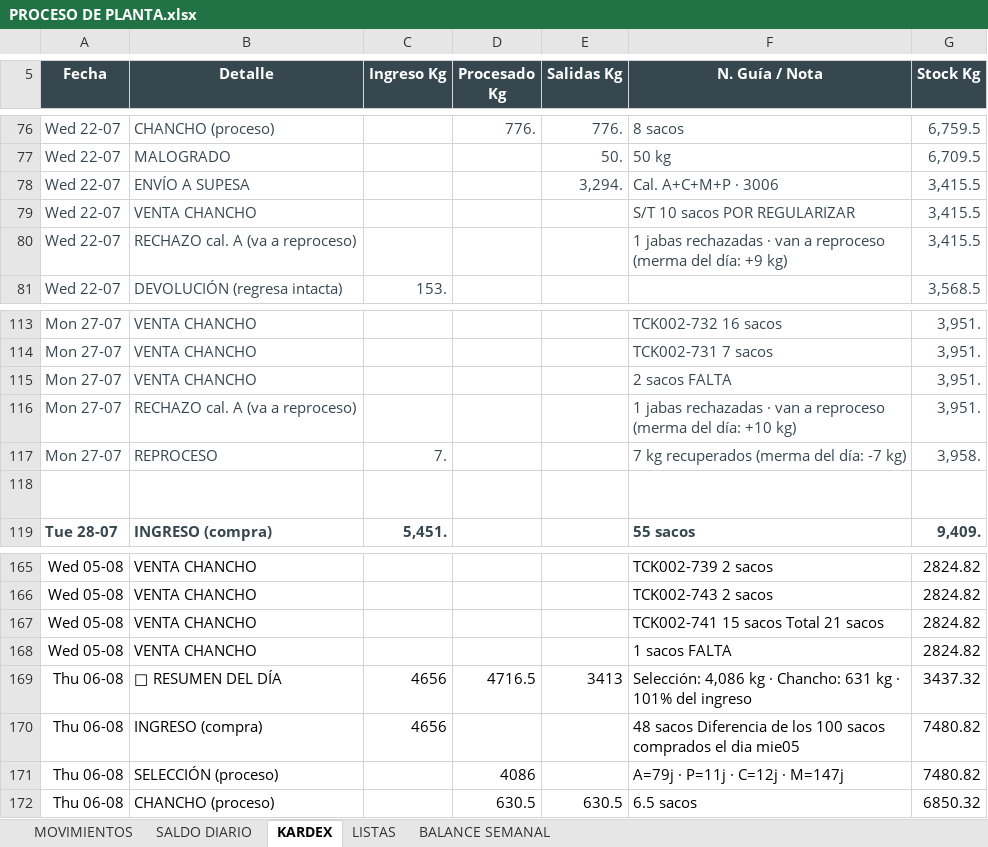
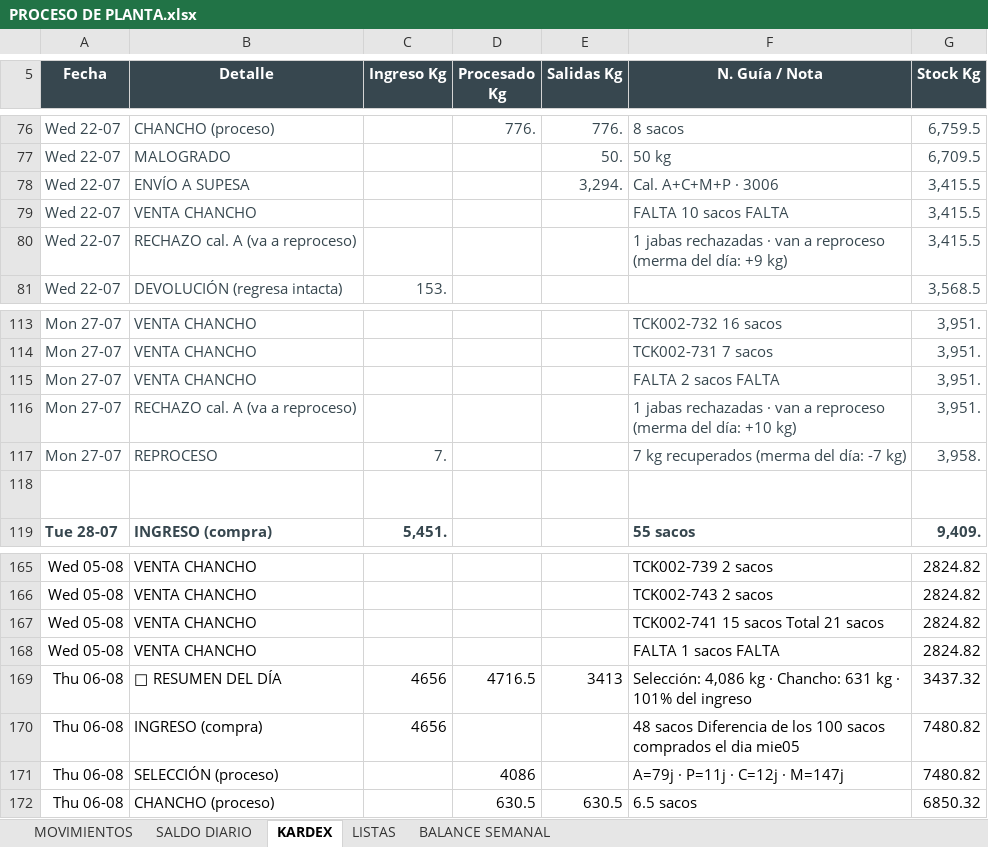
Before and after one commit to mirianmartinezparedes-ship-it/AGRO-PACAYALES, an Excel workbook: PROCESO DE PLANTA.xlsx, sheet KARDEX, drawn as a sheet; only a part is shown, gaps mark what is left out; values as stored, in another font and other column widths than the file's, no borders; the diff names each change by its address in the sheet, - before the commit and + after, or states it on an @@ line.

```diff
--- a/PROCESO DE PLANTA.xlsx (sheet KARDEX)
+++ b/PROCESO DE PLANTA.xlsx (sheet KARDEX)
-F79 (N. Guía / Nota): S/T 10 sacos POR REGULARIZAR
+F79 (N. Guía / Nota): FALTA 10 sacos FALTA
-F115 (N. Guía / Nota): 2 sacos FALTA
+F115 (N. Guía / Nota): FALTA 2 sacos FALTA
-F168 (N. Guía / Nota): 1 sacos FALTA
+F168 (N. Guía / Nota): FALTA 1 sacos FALTA
```
Also changed, not shown: sheet MOVIMIENTOS, sheet SALDO DIARIO, sheet BALANCE SEMANAL, formulas that keep their value, hidden cells, 1 other file.
